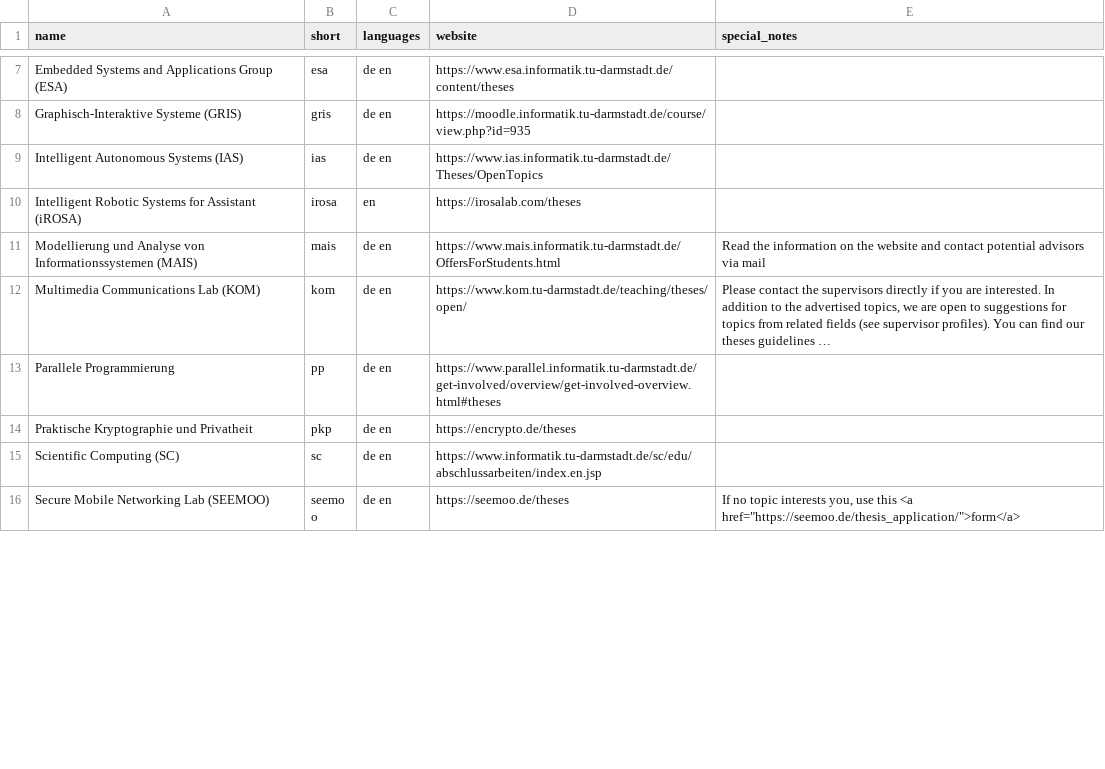
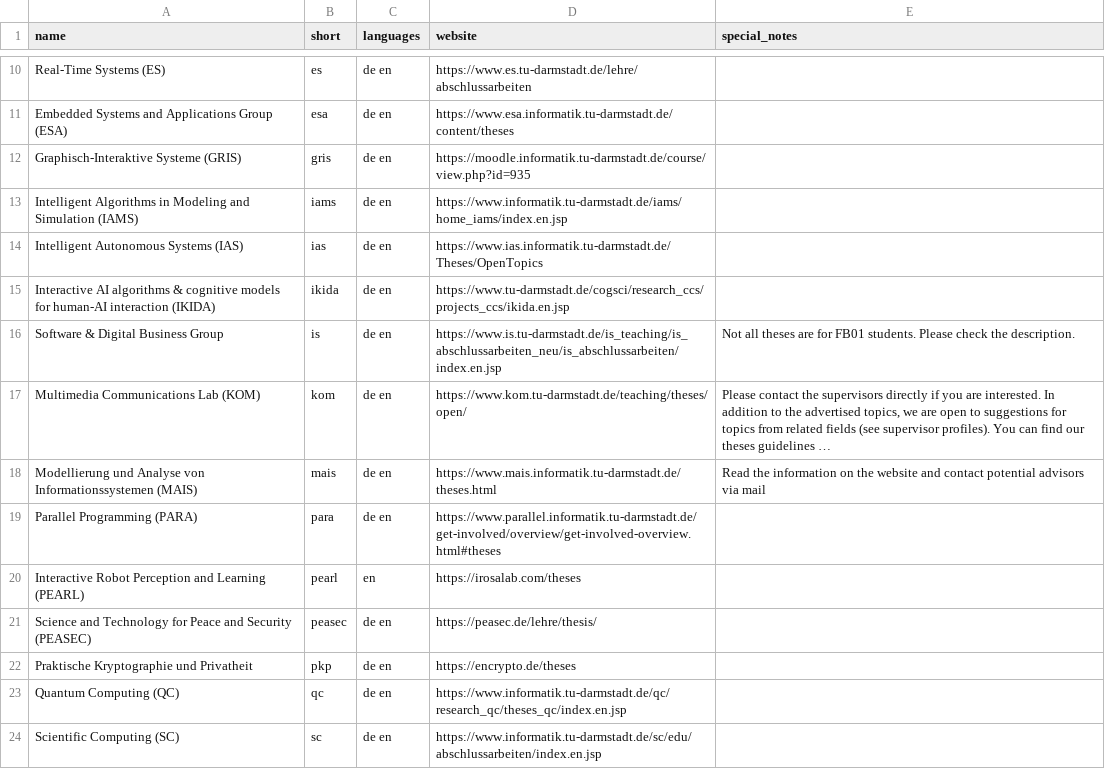
Before and after one commit to d120/theses_overview, a CSV file: english.csv, drawn as a sheet; only a part is shown, gaps mark what is left out; the shorter side is filled out with more unchanged rows; long unchanged cells end in …; removed rows and columns are numbered as before the commit, all else as after; the diff covers the shown part only; the diff names each change by its address in the sheet, - before the commit and + after, or states it on an @@ line.

```diff
--- a/english.csv
+++ b/english.csv
+row 10: Real-Time Systems (ES) | es | de en | https://www.es.tu-darmstadt.de/lehre/abschlussarbeiten
+row 13: Intelligent Algorithms in Modeling and Simulation (IAMS) | iams | de en | https://www.informatik.tu-darmstadt.de/iams/home_iams/index.en.jsp
-row 10: Intelligent Robotic Systems for Assistant (iROSA) | irosa | en | https://irosalab.com/theses
-row 11: Modellierung und Analyse von Informationssystemen (MAIS) | mais | de en | https://www.mais.informatik.tu-darmstadt.de/OffersForStudents.html | Read the information on the website and contact potential advisors via mail
+row 15: Interactive AI algorithms & cognitive models for human-AI interaction (IKIDA) | ikida | de en | https://www.tu-darmstadt.de/cogsci/research_ccs/projects_ccs/ikida.en.jsp
@@ row 19 moved to row 16: Software & Digital Business Group @@
+row 18: Modellierung und Analyse von Informationssystemen (MAIS) | mais | de en | https://www.mais.informatik.tu-darmstadt.de/theses.html | Read the information on the website and contact potential advisors via mail
-A19 (name): Parallele Programmierung
+A19 (name): Parallel Programming (PARA)
-B19 (short): pp
+B19 (short): para
+row 20: Interactive Robot Perception and Learning (PEARL) | pearl | en | https://irosalab.com/theses
+row 21: Science and Technology for Peace and Security (PEASEC) | peasec | de en | https://peasec.de/lehre/thesis/
+row 23: Quantum Computing (QC) | qc | de en | https://www.informatik.tu-darmstadt.de/qc/research_qc/theses_qc/index.en.jsp
```
Also changed, not shown: 7 added rows, 2 removed rows, 2 moved rows and 11 edited cells elsewhere in this file, german.csv.
